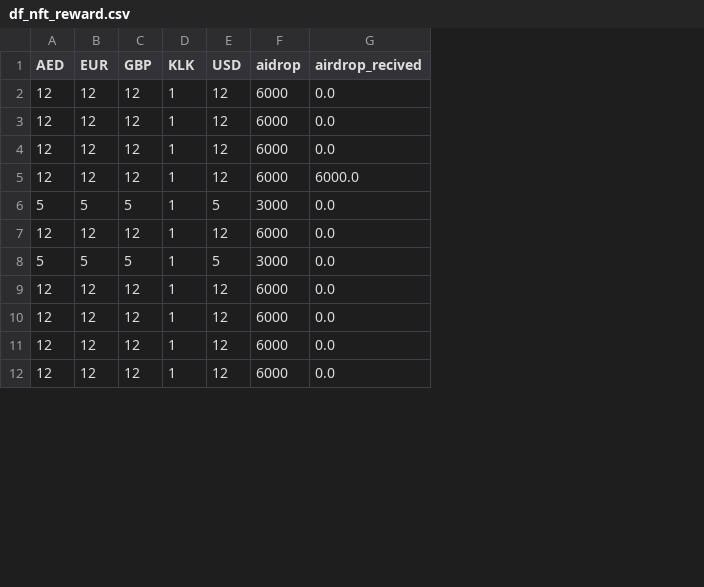
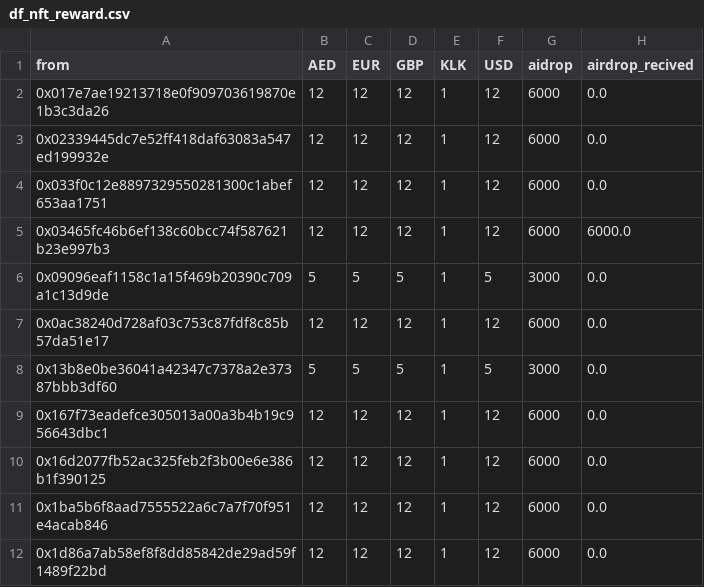
Before and after one commit to 0xashes/klickl_scam, a CSV file: df_nft_reward.csv, drawn as a sheet; only a part is shown; the diff names each change by its address in the sheet, - before the commit and + after, or states it on an @@ line.

Commit message:
Add files via upload

```diff
--- a/df_nft_reward.csv
+++ b/df_nft_reward.csv
+column A (from), rows 2-12: 0x017e7ae19213718e0f909703619870e1b3c3da26 | 0x02339445dc7e52ff418daf63083a547ed199932e | 0x033f0c12e8897329550281300c1abef653aa1751 | 0x03465fc46b6ef138c60bcc74f587621b23e997b3 | 0x09096eaf1158c1a15f469b20390c709a1c13d9de | 0x0ac38240d728af03c753c87fdf8c85b57da51e17 | 0x13b8e0be36041a42347c7378a2e37387bbb3df60 | 0x167f73eadefce305013a00a3b4b19c956643dbc1 | 0x16d2077fb52ac325feb2f3b00e6e386b1f390125 | 0x1ba5b6f8aad7555522a6c7a7f70f951e4acab846 | 0x1d86a7ab58ef8f8dd85842de29ad59f1489f22bd
```
